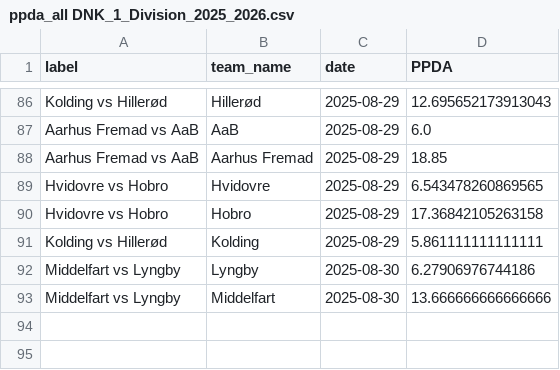
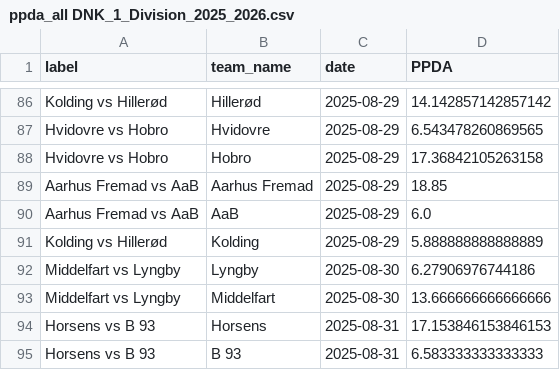
Before and after one commit to AC-Horsens/AC-Horsens-First-Team, a CSV file: DNK_1_Division_2025_2026/ppda_all DNK_1_Division_2025_2026.csv, drawn as a sheet; only a part is shown, gaps mark what is left out; the diff covers the shown part only; the diff names each change by its address in the sheet, - before the commit and + after, or states it on an @@ line.

```diff
--- a/DNK_1_Division_2025_2026/ppda_all DNK_1_Division_2025_2026.csv
+++ b/DNK_1_Division_2025_2026/ppda_all DNK_1_Division_2025_2026.csv
-D86 (PPDA): 12.695652173913043
+D86 (PPDA): 14.142857142857142
@@ row 88 moved to row 89: Aarhus Fremad vs AaB @@
@@ row 87 moved to row 90: Aarhus Fremad vs AaB @@
-D91 (PPDA): 5.861111111111111
+D91 (PPDA): 5.888888888888889
+row 94: Horsens vs B 93 | Horsens | 2025-08-31 | 17.153846153846153
+row 95: Horsens vs B 93 | B 93 | 2025-08-31 | 6.583333333333333
```
Also changed, not shown: 40 moved rows elsewhere in this file, Bonus.csv, DNK_1_Division_2025_2026/Hillerød/Hillerød_xg_data.csv, 43 other files.
